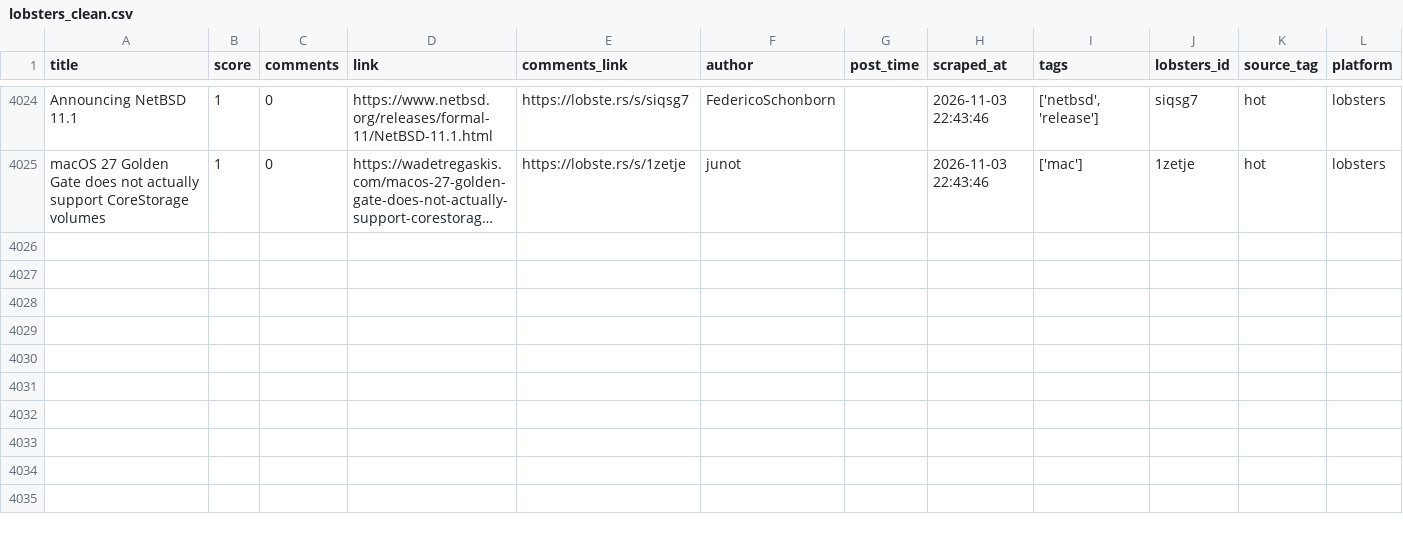
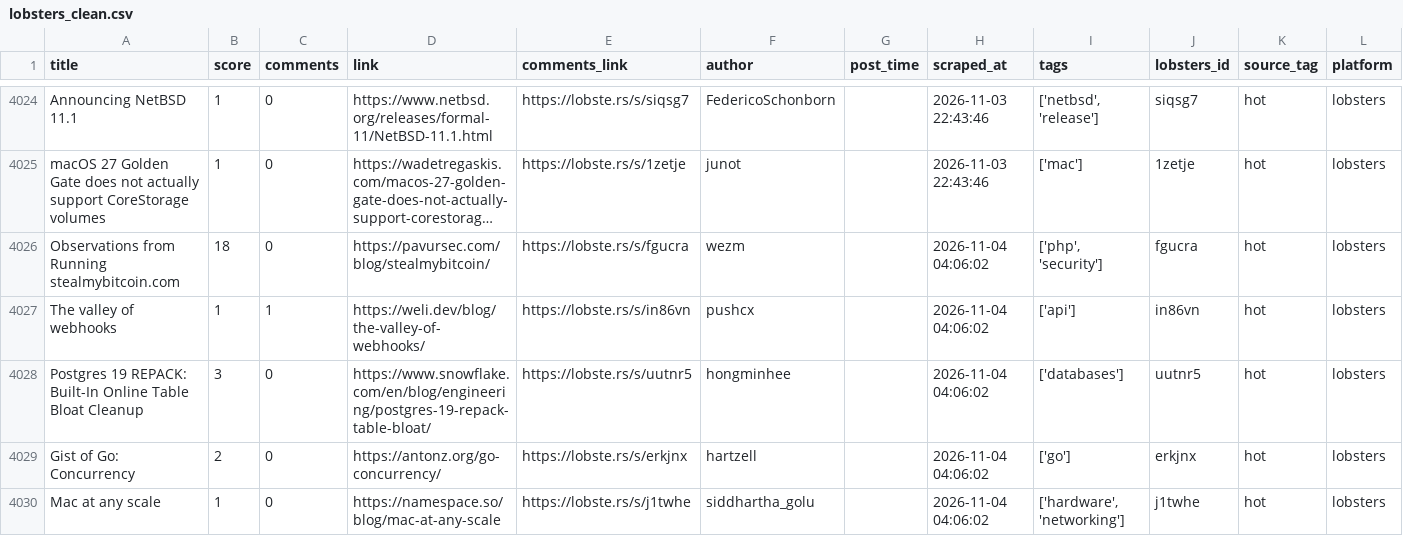
Before and after one commit to Mohammad-Khalil0/Tech-Community-Insights, a CSV file: clean_data/lobsters_clean.csv, drawn as a sheet; only a part is shown, gaps mark what is left out; long unchanged cells end in …; the diff names each change by its address in the sheet, - before the commit and + after, or states it on an @@ line.

```diff
--- a/clean_data/lobsters_clean.csv
+++ b/clean_data/lobsters_clean.csv
+row 4026: Observations from Running stealmybitcoin.com | 18 | 0 | https://pavursec.com/blog/stealmybitcoin/ | https://lobste.rs/s/fgucra | wezm |  | 2026-11-04 04:06:02 | ['php', 'security'] | fgucra | hot | lobsters
+row 4027: The valley of webhooks | 1 | 1 | https://weli.dev/blog/the-valley-of-webhooks/ | https://lobste.rs/s/in86vn | pushcx |  | 2026-11-04 04:06:02 | ['api'] | in86vn | hot | lobsters
+row 4028: Postgres 19 REPACK: Built-In Online Table Bloat Cleanup | 3 | 0 | https://www.snowflake.com/en/blog/engineering/postgres-19-repack-table-bloat/ | https://lobste.rs/s/uutnr5 | hongminhee |  | 2026-11-04 04:06:02 | ['databases'] | uutnr5 | hot | lobsters
+row 4029: Gist of Go: Concurrency | 2 | 0 | https://antonz.org/go-concurrency/ | https://lobste.rs/s/erkjnx | hartzell |  | 2026-11-04 04:06:02 | ['go'] | erkjnx | hot | lobsters
+row 4030: Mac at any scale | 1 | 0 | https://namespace.so/blog/mac-at-any-scale | https://lobste.rs/s/j1twhe | siddhartha_golu |  | 2026-11-04 04:06:02 | ['hardware', 'networking'] | j1twhe | hot | lobsters
```
Also changed, not shown: 8 other files.
